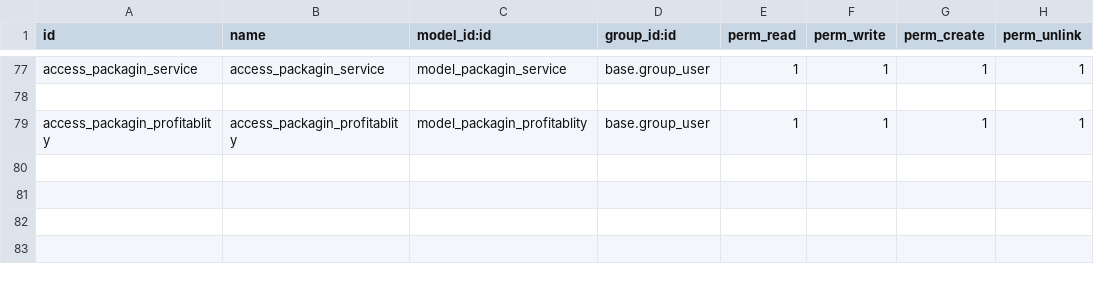
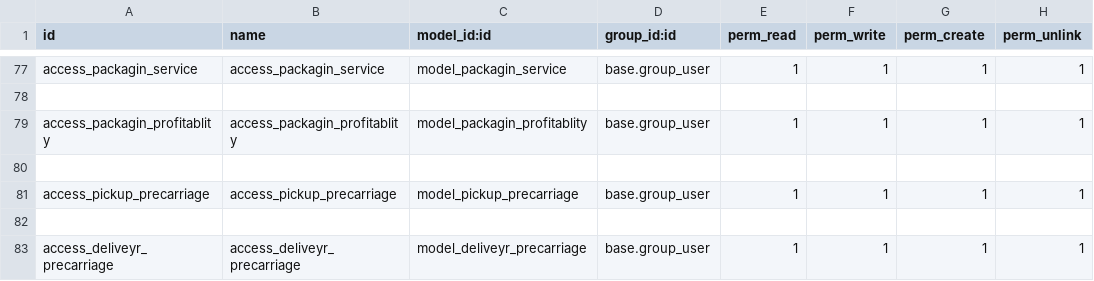
Before and after one commit to brahim94/logistic, a CSV file: security/ir.model.access.csv, drawn as a sheet; only a part is shown, gaps mark what is left out; the diff names each change by its address in the sheet, - before the commit and + after, or states it on an @@ line.

Commit message:
precarriage

```diff
--- a/security/ir.model.access.csv
+++ b/security/ir.model.access.csv
+row 80: (empty)
+row 81: access_pickup_precarriage | access_pickup_precarriage | model_pickup_precarriage | base.group_user | 1 | 1 | 1 | 1
+row 82: (empty)
+row 83: access_deliveyr_precarriage | access_deliveyr_precarriage | model_deliveyr_precarriage | base.group_user | 1 | 1 | 1 | 1
```
Also changed, not shown: 2 other files.
